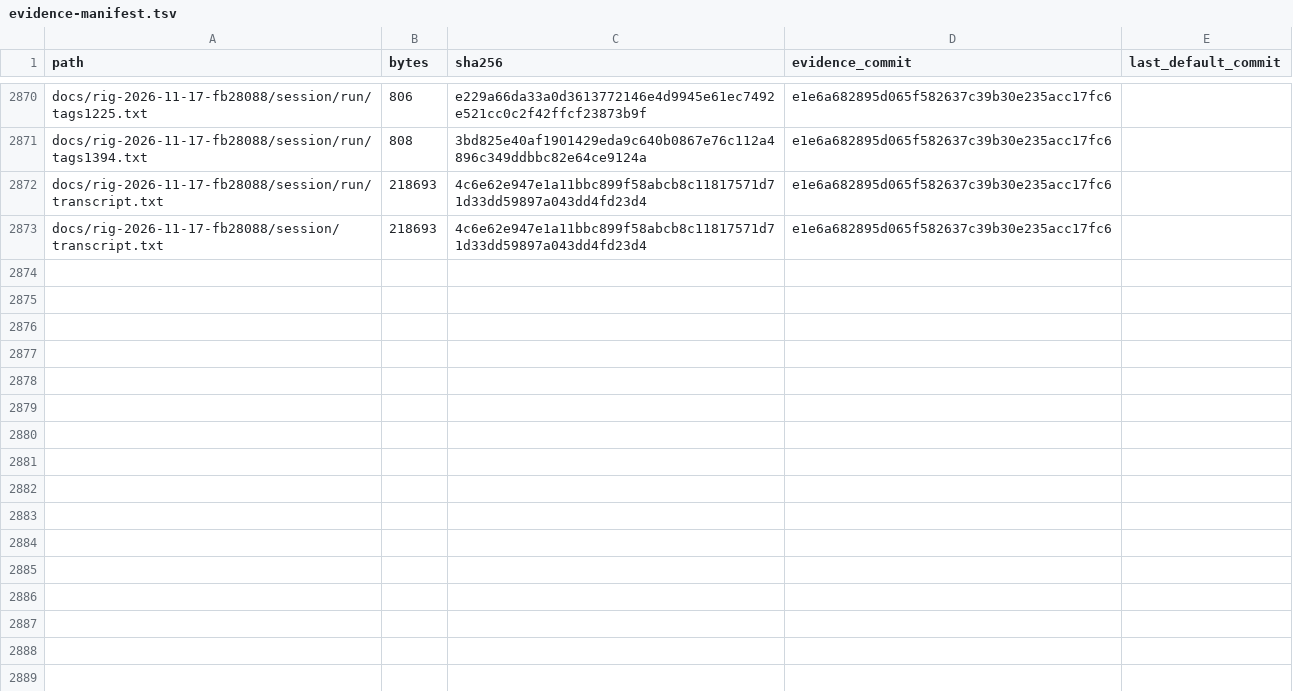
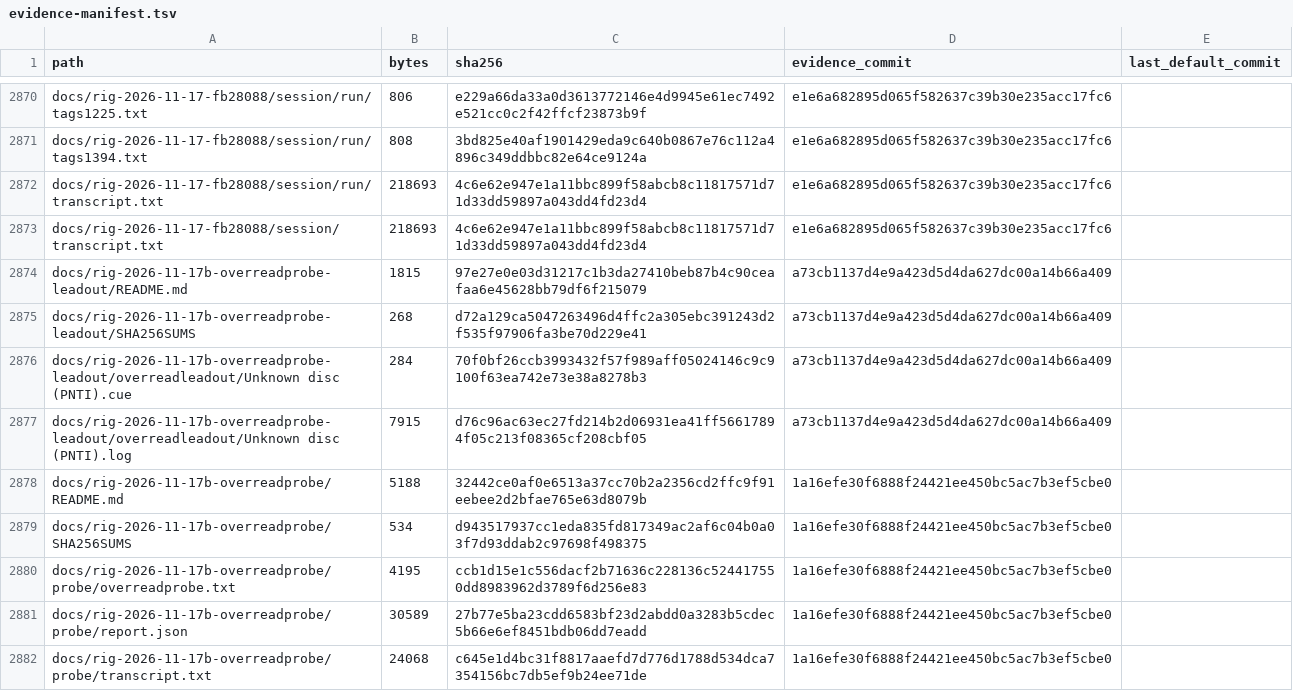
Before and after one commit to rmccann-hub/cyanrip, a TSV file: docs/evidence-manifest.tsv, drawn as a sheet; only a part is shown, gaps mark what is left out; the diff names each change by its address in the sheet, - before the commit and + after, or states it on an @@ line.

```diff
--- a/docs/evidence-manifest.tsv
+++ b/docs/evidence-manifest.tsv
+row 2874: docs/rig-2026-11-17b-overreadprobe-leadout/README.md | 1815 | 97e27e0e03d31217c1b3da27410beb87b4c90ceafaa6e45628bb79df6f215079 | a73cb1137d4e9a423d5d4da627dc00a14b66a409
+row 2875: docs/rig-2026-11-17b-overreadprobe-leadout/SHA256SUMS | 268 | d72a129ca5047263496d4ffc2a305ebc391243d2f535f97906fa3be70d229e41 | a73cb1137d4e9a423d5d4da627dc00a14b66a409
+row 2876: docs/rig-2026-11-17b-overreadprobe-leadout/overreadleadout/Unknown disc (PNTI).cue | 284 | 70f0bf26ccb3993432f57f989aff05024146c9c9100f63ea742e73e38a8278b3 | a73cb1137d4e9a423d5d4da627dc00a14b66a409
+row 2877: docs/rig-2026-11-17b-overreadprobe-leadout/overreadleadout/Unknown disc (PNTI).log | 7915 | d76c96ac63ec27fd214b2d06931ea41ff56617894f05c213f08365cf208cbf05 | a73cb1137d4e9a423d5d4da627dc00a14b66a409
+row 2878: docs/rig-2026-11-17b-overreadprobe/README.md | 5188 | 32442ce0af0e6513a37cc70b2a2356cd2ffc9f91eebee2d2bfae765e63d8079b | 1a16efe30f6888f24421ee450bc5ac7b3ef5cbe0
+row 2879: docs/rig-2026-11-17b-overreadprobe/SHA256SUMS | 534 | d943517937cc1eda835fd817349ac2af6c04b0a03f7d93ddab2c97698f498375 | 1a16efe30f6888f24421ee450bc5ac7b3ef5cbe0
+row 2880: docs/rig-2026-11-17b-overreadprobe/probe/overreadprobe.txt | 4195 | ccb1d15e1c556dacf2b71636c228136c524417550dd8983962d3789f6d256e83 | 1a16efe30f6888f24421ee450bc5ac7b3ef5cbe0
+row 2881: docs/rig-2026-11-17b-overreadprobe/probe/report.json | 30589 | 27b77e5ba23cdd6583bf23d2abdd0a3283b5cdec5b66e6ef8451bdb06dd7eadd | 1a16efe30f6888f24421ee450bc5ac7b3ef5cbe0
+row 2882: docs/rig-2026-11-17b-overreadprobe/probe/transcript.txt | 24068 | c645e1d4bc31f8817aaefd7d776d1788d534dca7354156bc7db5ef9b24ee71de | 1a16efe30f6888f24421ee450bc5ac7b3ef5cbe0
```
Also changed, not shown: 6 other files.
